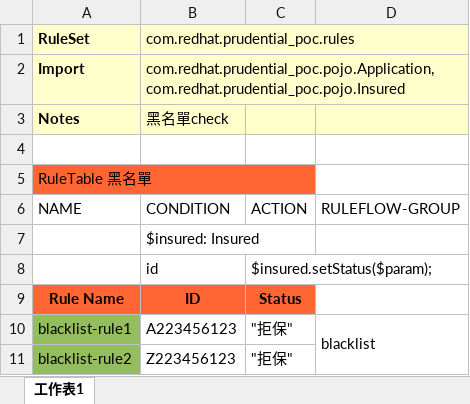
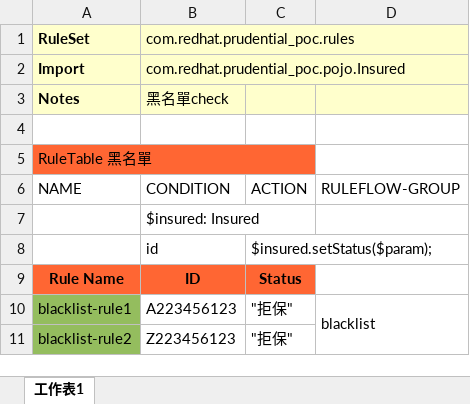
Before and after one commit to snowfish424/prudential_poc, an Excel workbook: src/main/resources/com/redhat/prudential_poc/BlackList.xlsx, sheet 工作表1, drawn as a sheet; values as stored, in another font and other column widths than the file's, no borders; the diff names each change by its address in the sheet, - before the commit and + after, or states it on an @@ line.

Commit message:
Uploaded 05-九月-2019 18:22:48 {/src/main/resources/com/redhat/prudential_poc/BlackList.xlsx}

```diff
--- a/src/main/resources/com/redhat/prudential_poc/BlackList.xlsx (sheet 工作表1)
+++ b/src/main/resources/com/redhat/prudential_poc/BlackList.xlsx (sheet 工作表1)
-B2 (com.redhat.prudential_poc.rules): com.redhat.prudential_poc.pojo.Application,com.redhat.prudential_poc.pojo.Insured
+B2 (com.redhat.prudential_poc.rules): com.redhat.prudential_poc.pojo.Insured
```
